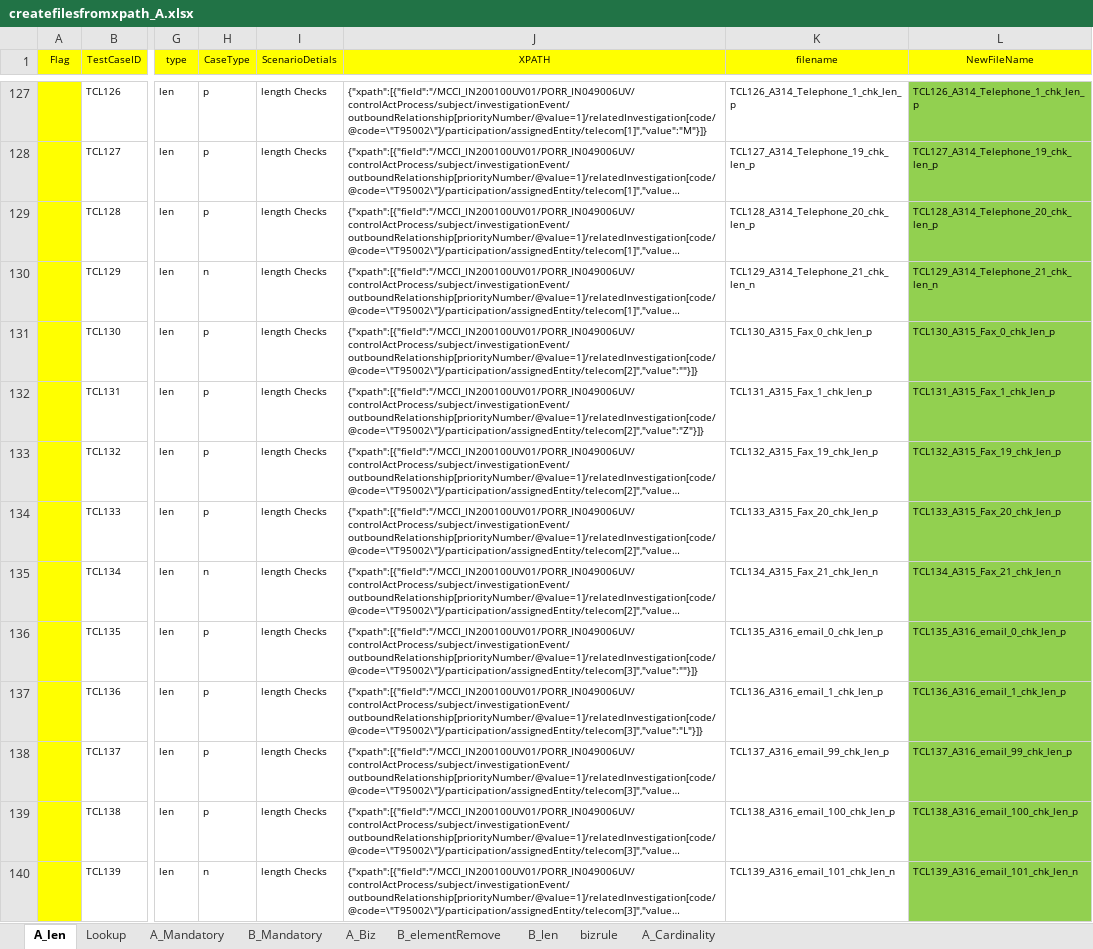
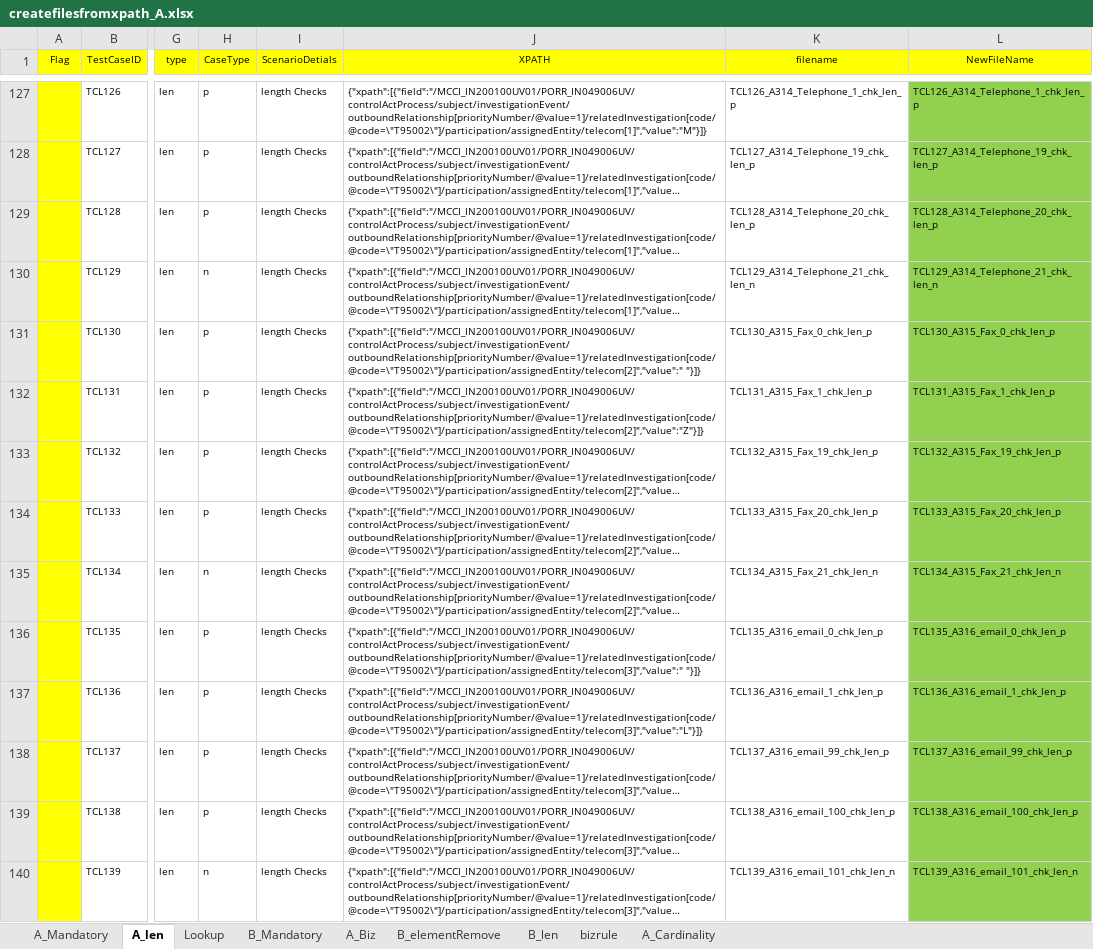
Before and after one commit to unkannan/vich-file-creation, an Excel workbook: Files/Templates/createfilesfromxpath_A.xlsx, sheet A_len, drawn as a sheet; only a part is shown, gaps mark what is left out; long unchanged cells end in …; values as stored, in another font and other column widths than the file's, no borders; the diff covers the shown part only; the diff names each change by its address in the sheet, - before the commit and + after, or states it on an @@ line.

```diff
--- a/Files/Templates/createfilesfromxpath_A.xlsx (sheet A_len)
+++ b/Files/Templates/createfilesfromxpath_A.xlsx (sheet A_len)
@@ sheet tab order changed: A_Mandatory | A_len | Lookup | B_Mandatory | A_Biz | B_elementRemove | B_len | bizrule | A_Cardinality @@
-J131 (XPATH): {"xpath":[{"field":"/MCCI_IN200100UV01/PORR_IN049006UV/controlActProcess/subject/investigationEvent/outboundRelationship[priorityNumber/@value=1]/relatedInvestigation[code/@code=\"T95002\"]/participation/assignedEntity/telecom[2]","value":""}]}
+J131 (XPATH): {"xpath":[{"field":"/MCCI_IN200100UV01/PORR_IN049006UV/controlActProcess/subject/investigationEvent/outboundRelationship[priorityNumber/@value=1]/relatedInvestigation[code/@code=\"T95002\"]/participation/assignedEntity/telecom[2]","value":" "}]}
-J136 (XPATH): {"xpath":[{"field":"/MCCI_IN200100UV01/PORR_IN049006UV/controlActProcess/subject/investigationEvent/outboundRelationship[priorityNumber/@value=1]/relatedInvestigation[code/@code=\"T95002\"]/participation/assignedEntity/telecom[3]","value":""}]}
+J136 (XPATH): {"xpath":[{"field":"/MCCI_IN200100UV01/PORR_IN049006UV/controlActProcess/subject/investigationEvent/outboundRelationship[priorityNumber/@value=1]/relatedInvestigation[code/@code=\"T95002\"]/participation/assignedEntity/telecom[3]","value":" "}]}
```
Also changed, not shown: 22 removed rows, 90 edited cells and cell formats elsewhere in this sheet, sheet B_len, sheet A_Mandatory, sheet B_Mandatory, formulas that keep their value, charts or pictures, 52 other files.
